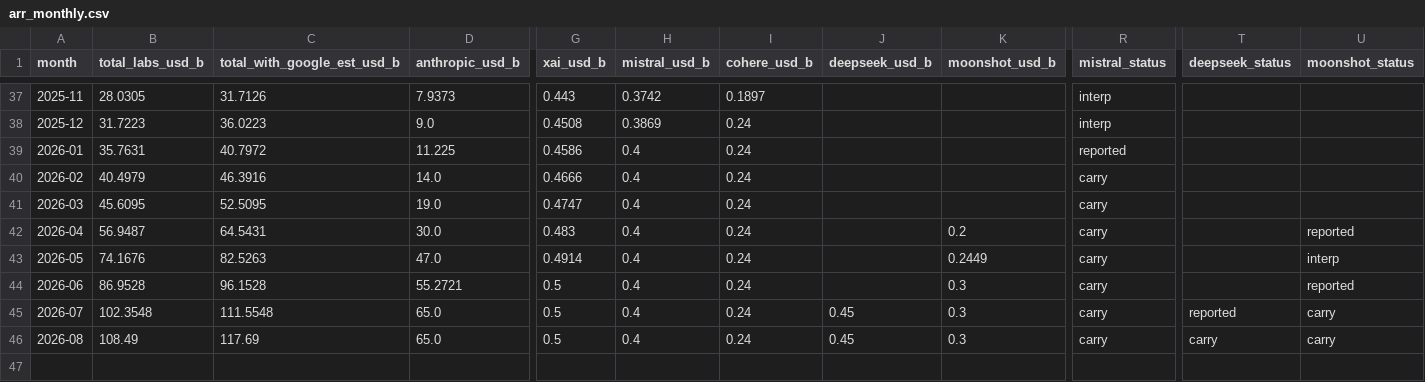
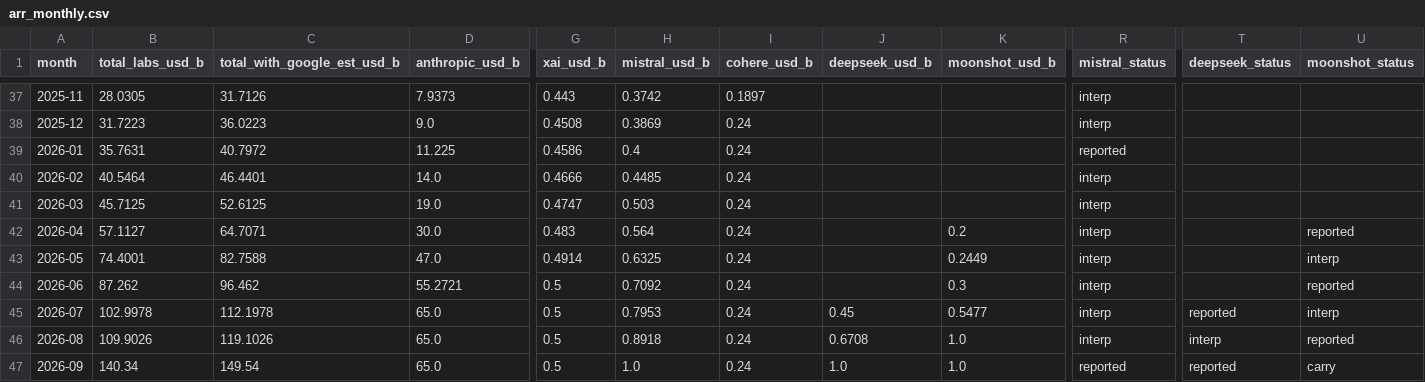
Before and after one commit to krladydwns/ai-arr-tracker, a CSV file: exports/arr_monthly.csv, drawn as a sheet; only a part is shown, gaps mark what is left out; rows hold the shown columns only; the diff names each change by its address in the sheet, - before the commit and + after, or states it on an @@ line.

```diff
--- a/exports/arr_monthly.csv
+++ b/exports/arr_monthly.csv
-B40 (total_labs_usd_b): 40.4979
+B40 (total_labs_usd_b): 40.5464
-C40 (total_with_google_est_usd_b): 46.3916
+C40 (total_with_google_est_usd_b): 46.4401
-H40 (mistral_usd_b): 0.4
+H40 (mistral_usd_b): 0.4485
-R40:R46 (mistral_status): carry
+R40:R46 (mistral_status): interp
-B41 (total_labs_usd_b): 45.6095
+B41 (total_labs_usd_b): 45.7125
-C41 (total_with_google_est_usd_b): 52.5095
+C41 (total_with_google_est_usd_b): 52.6125
-H41 (mistral_usd_b): 0.4
+H41 (mistral_usd_b): 0.503
-B42 (total_labs_usd_b): 56.9487
+B42 (total_labs_usd_b): 57.1127
-C42 (total_with_google_est_usd_b): 64.5431
+C42 (total_with_google_est_usd_b): 64.7071
-H42 (mistral_usd_b): 0.4
+H42 (mistral_usd_b): 0.564
-B43 (total_labs_usd_b): 74.1676
+B43 (total_labs_usd_b): 74.4001
-C43 (total_with_google_est_usd_b): 82.5263
+C43 (total_with_google_est_usd_b): 82.7588
-H43 (mistral_usd_b): 0.4
+H43 (mistral_usd_b): 0.6325
-B44 (total_labs_usd_b): 86.9528
+B44 (total_labs_usd_b): 87.262
-C44 (total_with_google_est_usd_b): 96.1528
+C44 (total_with_google_est_usd_b): 96.462
-H44 (mistral_usd_b): 0.4
+H44 (mistral_usd_b): 0.7092
-B45 (total_labs_usd_b): 102.3548
+B45 (total_labs_usd_b): 102.9978
-C45 (total_with_google_est_usd_b): 111.5548
+C45 (total_with_google_est_usd_b): 112.1978
-H45 (mistral_usd_b): 0.4
+H45 (mistral_usd_b): 0.7953
-K45 (moonshot_usd_b): 0.3
+K45 (moonshot_usd_b): 0.5477
-U45 (moonshot_status): carry
+U45 (moonshot_status): interp
-B46 (total_labs_usd_b): 108.49
+B46 (total_labs_usd_b): 109.9026
-C46 (total_with_google_est_usd_b): 117.69
+C46 (total_with_google_est_usd_b): 119.1026
-H46 (mistral_usd_b): 0.4
+H46 (mistral_usd_b): 0.8918
-J46 (deepseek_usd_b): 0.45
+J46 (deepseek_usd_b): 0.6708
-K46 (moonshot_usd_b): 0.3
+K46 (moonshot_usd_b): 1.0
-T46 (deepseek_status): carry
+T46 (deepseek_status): interp
-U46 (moonshot_status): carry
+U46 (moonshot_status): reported
+row 47: 2026-09 | 140.34 | 149.54 | 65.0 | 0.5 | 1.0 | 0.24 | 1.0 | 1.0 | reported | reported | carry
```
Also changed, not shown: exports/arr_sources.csv, 4 other files.
